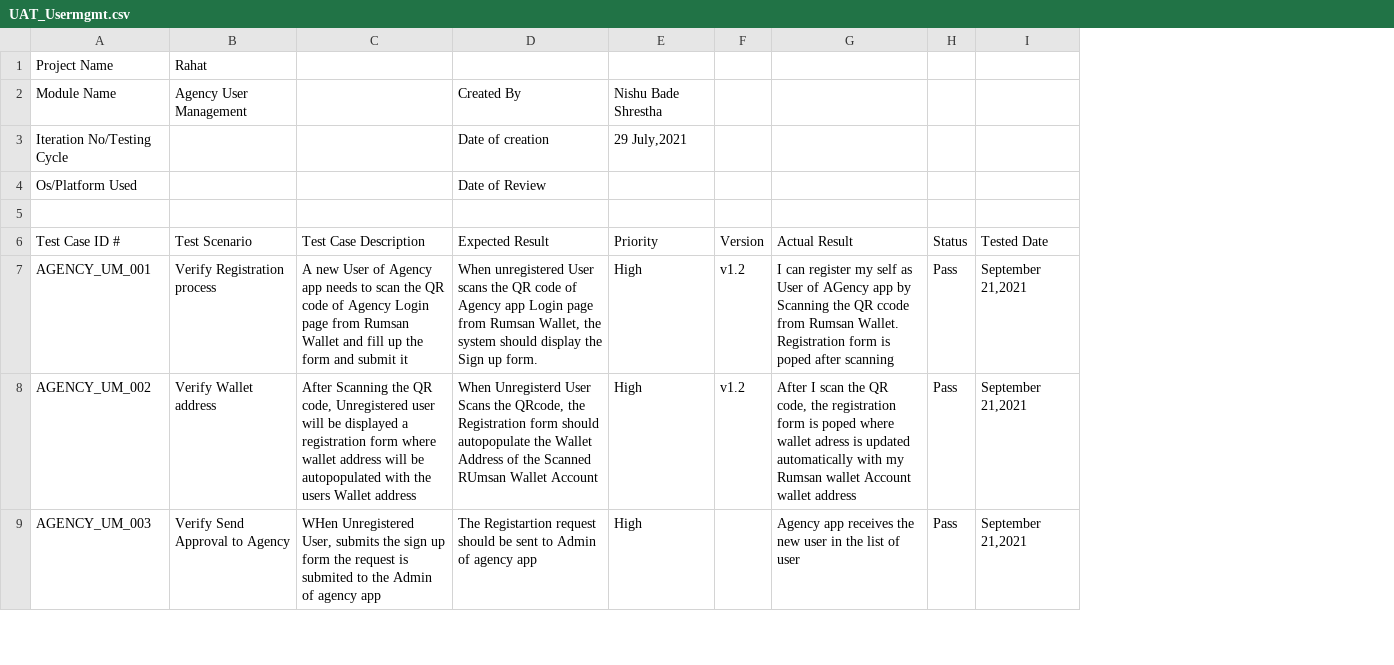
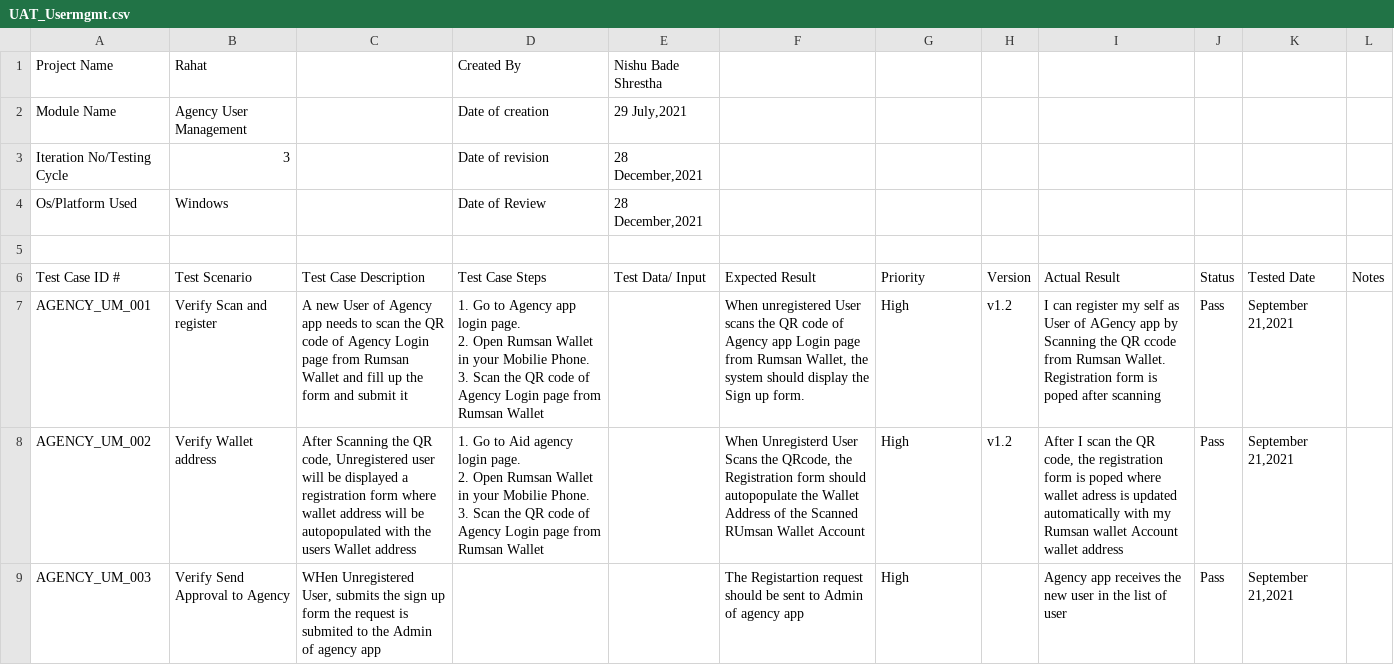
Before and after one commit to esatya/rahat-uat, a CSV file: agencyApp/UAT_Usermgmt.csv, drawn as a sheet; only a part is shown; addresses are those after the commit; ↵ is a line break in a cell; the diff covers the shown part only; the diff names each change by its address in the sheet, - before the commit and + after, or states it on an @@ line.

```diff
--- a/agencyApp/UAT_Usermgmt.csv
+++ b/agencyApp/UAT_Usermgmt.csv
+column D (Test Case Steps), rows 1-4: Created By | Date of creation | Date of revision | Date of Review; rows 7-8: 1. Go to Agency app login page. ↵ 2. Open Rumsan Wallet in your Mobilie Phone. ↵ 3. Scan the QR code of Agency Login page from Rumsan Wallet | 1. Go to Aid agency login page. ↵ 2. Open Rumsan Wallet in your Mobilie Phone. ↵ 3. Scan the QR code of Agency Login page from Rumsan Wallet
+column E (Test Data/ Input), rows 1-4: Nishu Bade Shrestha | 29 July,2021 | 28 December,2021 | 28 December,2021
+column L (Notes), empty
-F2 (Expected Result): Created By
+F2 (Expected Result): (empty)
-G2 (Priority): Nishu Bade Shrestha
+G2 (Priority): (empty)
-B3 (Test Scenario): (empty)
+B3 (Test Scenario): 3
-F3 (Expected Result): Date of creation
+F3 (Expected Result): (empty)
-G3 (Priority): 29 July,2021
+G3 (Priority): (empty)
-B4 (Test Scenario): (empty)
+B4 (Test Scenario): Windows
-F4 (Expected Result): Date of Review
+F4 (Expected Result): (empty)
-B7 (Test Scenario): Verify Registration process
+B7 (Test Scenario): Verify Scan and register
```
Also changed, not shown: 1 added row and 1 edited cell elsewhere in this file, agencyApp/UAT_Project.csv, agencyApp/UAT_beneficiary.csv, 4 other files.
